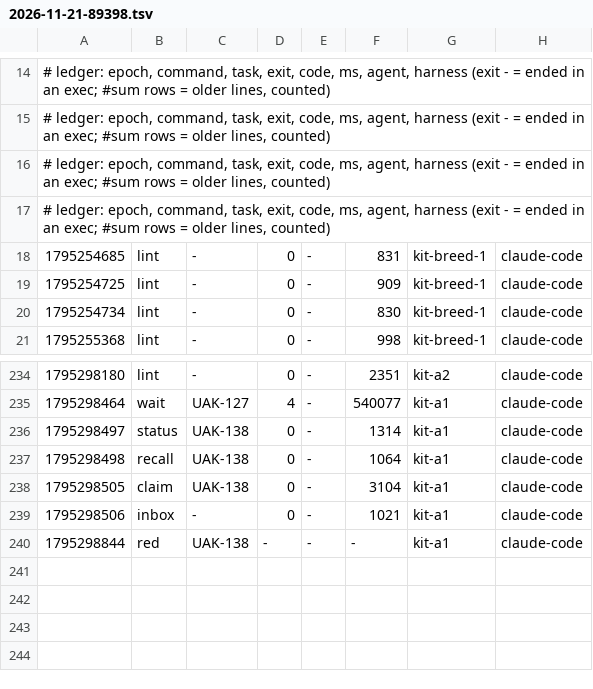
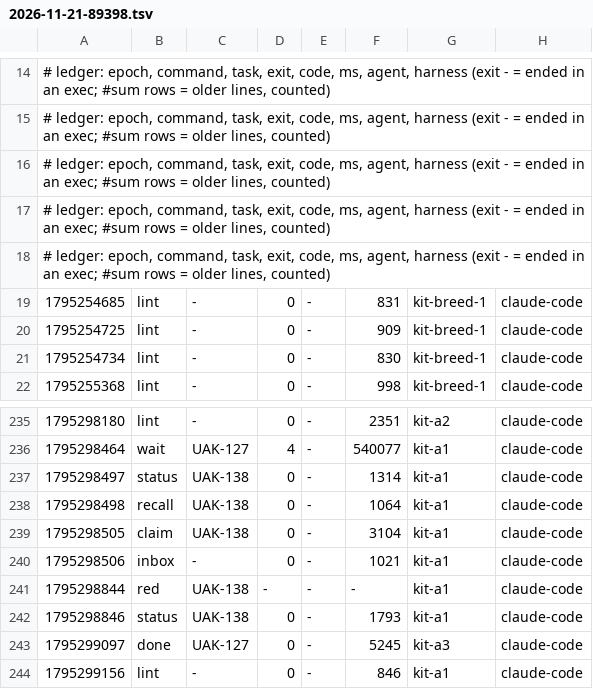
Before and after one commit to JoahanMorales/upiixia-agentic-kit, a TSV file: metrics/2026-11-21-89398.tsv, drawn as a sheet; only a part is shown, gaps mark what is left out.

Commit message:
uak: blackbox +1, metrics +3

```diff
--- a/metrics/2026-11-21-89398.tsv
+++ b/metrics/2026-11-21-89398.tsv
@@ -17,2 +17,3 @@
 # ledger: epoch, command, task, exit, code, ms, agent, harness (exit - = ended in an exec; #sum rows = older lines, counted)
+# ledger: epoch, command, task, exit, code, ms, agent, harness (exit - = ended in an exec; #sum rows = older lines, counted)
 1795254685	lint	-	0	-	831	kit-breed-1	claude-code
@@ -240 +241,4 @@
 1795298844	red	UAK-138	-	-	-	kit-a1	claude-code
+1795298846	status	UAK-138	0	-	1793	kit-a1	claude-code
+1795299097	done	UAK-127	0	-	5245	kit-a3	claude-code
+1795299156	lint	-	0	-	846	kit-a1	claude-code
```
Also changed, not shown: 1 other file.
